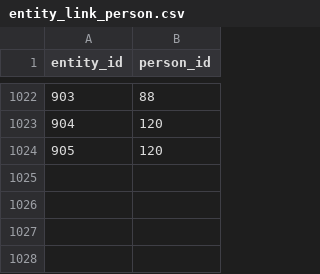
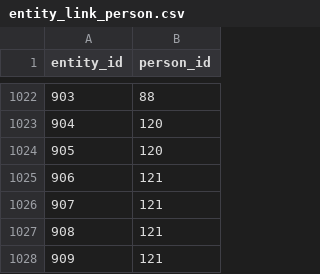
Before and after one commit to SISALdb/SISALdb, a CSV file: csv/entity_link_person.csv, drawn as a sheet; only a part is shown, gaps mark what is left out.

```diff
--- a/csv/entity_link_person.csv
+++ b/csv/entity_link_person.csv
@@ -1024 +1024,5 @@ entity_id,person_id
 905,120
+906,121
+907,121
+908,121
+909,121
```
Also changed, not shown: csv/entity.csv, csv/entity_link_reference.csv, 12 other files.
